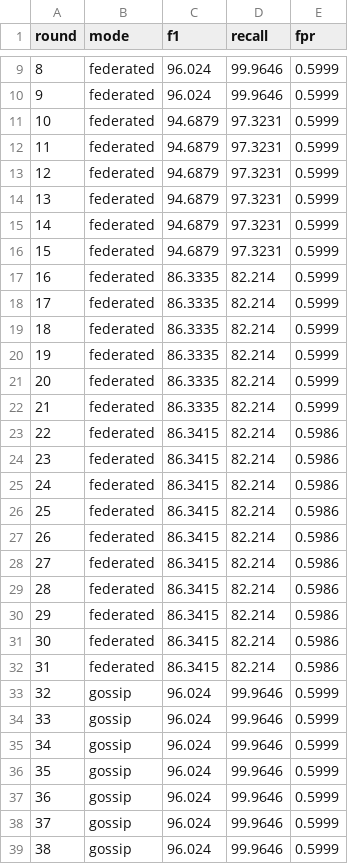
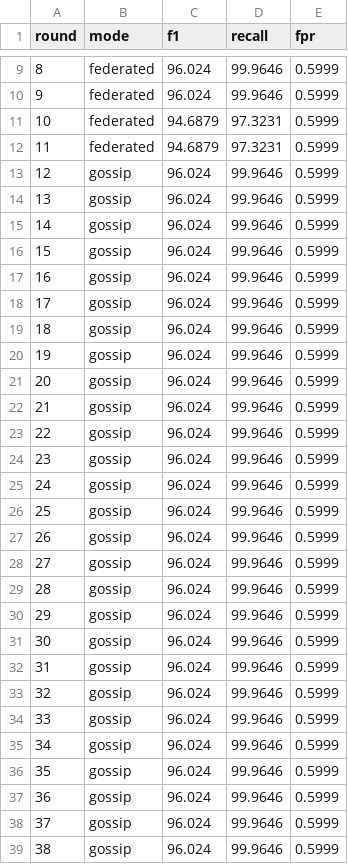
Before and after one commit to CassioBatista/ereno-Adaptativo, a CSV file: results/endogenous_live_end2end.csv, drawn as a sheet; only a part is shown, gaps mark what is left out.

```diff
--- a/results/endogenous_live_end2end.csv
+++ b/results/endogenous_live_end2end.csv
@@ -12,22 +12,22 @@ round,mode,f1,recall,fpr
 11,federated,94.6879,97.3231,0.5999
-12,federated,94.6879,97.3231,0.5999
-13,federated,94.6879,97.3231,0.5999
-14,federated,94.6879,97.3231,0.5999
-15,federated,94.6879,97.3231,0.5999
-16,federated,86.3335,82.214,0.5999
-17,federated,86.3335,82.214,0.5999
-18,federated,86.3335,82.214,0.5999
-19,federated,86.3335,82.214,0.5999
-20,federated,86.3335,82.214,0.5999
-21,federated,86.3335,82.214,0.5999
-22,federated,86.3415,82.214,0.5986
-23,federated,86.3415,82.214,0.5986
-24,federated,86.3415,82.214,0.5986
-25,federated,86.3415,82.214,0.5986
-26,federated,86.3415,82.214,0.5986
-27,federated,86.3415,82.214,0.5986
-28,federated,86.3415,82.214,0.5986
-29,federated,86.3415,82.214,0.5986
-30,federated,86.3415,82.214,0.5986
-31,federated,86.3415,82.214,0.5986
+12,gossip,96.024,99.9646,0.5999
+13,gossip,96.024,99.9646,0.5999
+14,gossip,96.024,99.9646,0.5999
+15,gossip,96.024,99.9646,0.5999
+16,gossip,96.024,99.9646,0.5999
+17,gossip,96.024,99.9646,0.5999
+18,gossip,96.024,99.9646,0.5999
+19,gossip,96.024,99.9646,0.5999
+20,gossip,96.024,99.9646,0.5999
+21,gossip,96.024,99.9646,0.5999
+22,gossip,96.024,99.9646,0.5999
+23,gossip,96.024,99.9646,0.5999
+24,gossip,96.024,99.9646,0.5999
+25,gossip,96.024,99.9646,0.5999
+26,gossip,96.024,99.9646,0.5999
+27,gossip,96.024,99.9646,0.5999
+28,gossip,96.024,99.9646,0.5999
+29,gossip,96.024,99.9646,0.5999
+30,gossip,96.024,99.9646,0.5999
+31,gossip,96.024,99.9646,0.5999
 32,gossip,96.024,99.9646,0.5999
```
Also changed, not shown: results/endogenous_live_recovery_end2end.csv, 10 other files.
